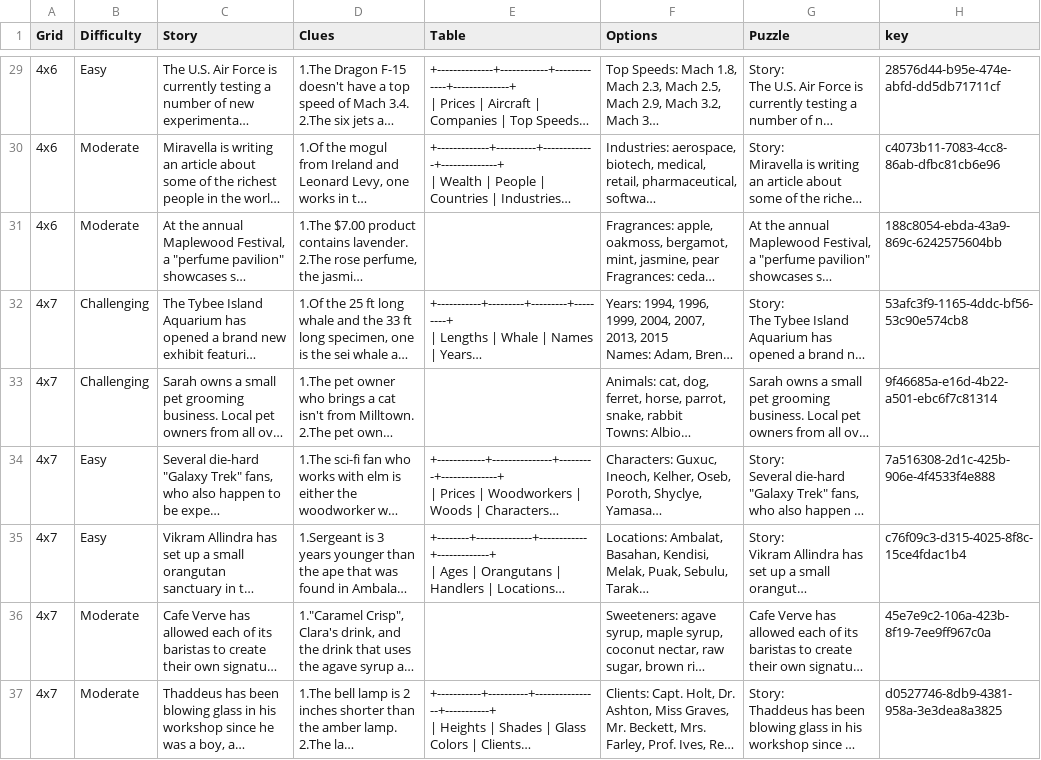
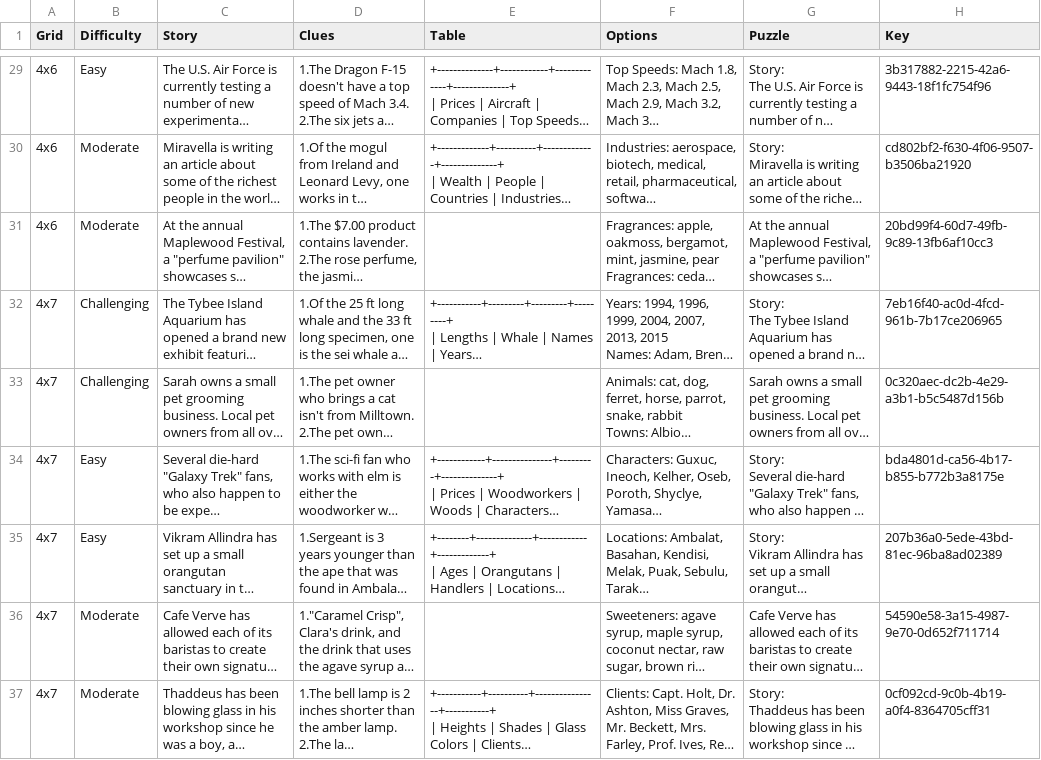
Before and after one commit to tirthankar95/grid-puzzle-solution-generator, a CSV file: data/grid-puzzles-sample.csv, drawn as a sheet; only a part is shown, gaps mark what is left out; long unchanged cells end in …; the diff covers the shown part only; the diff names each change by its address in the sheet, - before the commit and + after, or states it on an @@ line.

```diff
--- a/data/grid-puzzles-sample.csv
+++ b/data/grid-puzzles-sample.csv
-H1: key
+H1: Key
-H29 (Key): 28576d44-b95e-474e-abfd-dd5db71711cf
+H29 (Key): 3b317882-2215-42a6-9443-18f1fc754f96
-H30 (Key): c4073b11-7083-4cc8-86ab-dfbc81cb6e96
+H30 (Key): cd802bf2-f630-4f06-9507-b3506ba21920
-H31 (Key): 188c8054-ebda-43a9-869c-6242575604bb
+H31 (Key): 20bd99f4-60d7-49fb-9c89-13fb6af10cc3
-H32 (Key): 53afc3f9-1165-4ddc-bf56-53c90e574cb8
+H32 (Key): 7eb16f40-ac0d-4fcd-961b-7b17ce206965
-H33 (Key): 9f46685a-e16d-4b22-a501-ebc6f7c81314
+H33 (Key): 0c320aec-dc2b-4e29-a3b1-b5c5487d156b
-H34 (Key): 7a516308-2d1c-425b-906e-4f4533f4e888
+H34 (Key): bda4801d-ca56-4b17-b855-b772b3a8175e
-H35 (Key): c76f09c3-d315-4025-8f8c-15ce4fdac1b4
+H35 (Key): 207b36a0-5ede-43bd-81ec-96ba8ad02389
-H36 (Key): 45e7e9c2-106a-423b-8f19-7ee9ff967c0a
+H36 (Key): 54590e58-3a15-4987-9e70-0d652f711714
-H37 (Key): d0527746-8db9-4381-958a-3e3dea8a3825
+H37 (Key): 0cf092cd-9c0b-4b19-a0f4-8364705cff31
```
Also changed, not shown: 27 edited cells elsewhere in this file, 12 other files.
